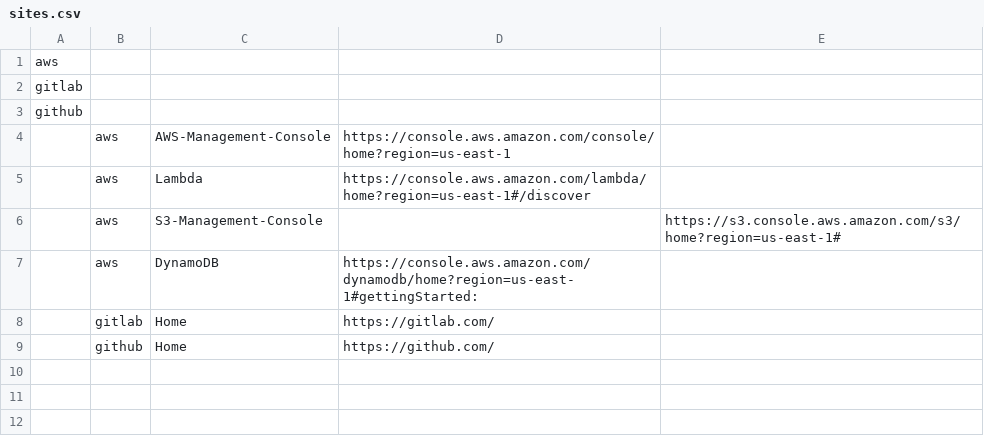
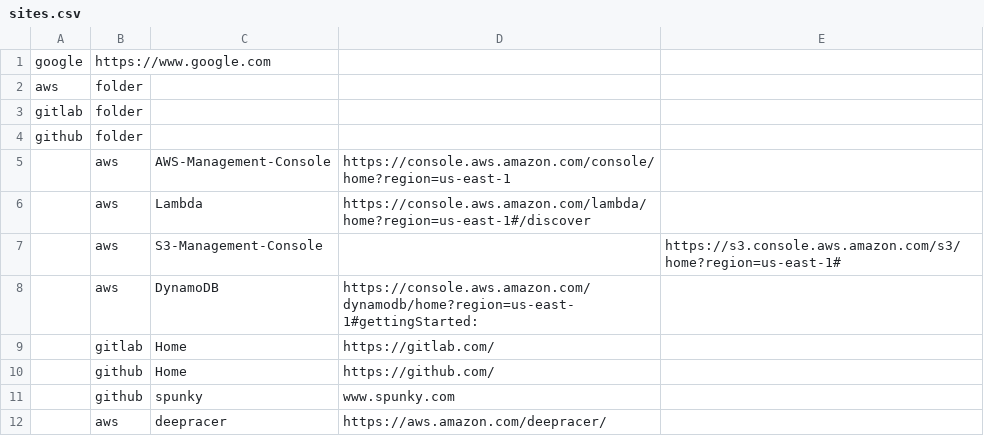
Before and after one commit to natejswenson/shell_bookmarks, a CSV file: sites.csv, drawn as a sheet.

```diff
--- a/sites.csv
+++ b/sites.csv
@@ -1,4 +1,5 @@
-aws,""
-gitlab,""
-github,""
+google,https://www.google.com
+aws,folder
+gitlab,folder
+github,folder
 ,aws,AWS-Management-Console,https://console.aws.amazon.com/console/home?region=us-east-1
@@ -9 +10,3 @@ github,""
 ,github,Home,https://github.com/
+,github,spunky,www.spunky.com
+,aws,deepracer,https://aws.amazon.com/deepracer/
```
Also changed, not shown: 8 other files.
